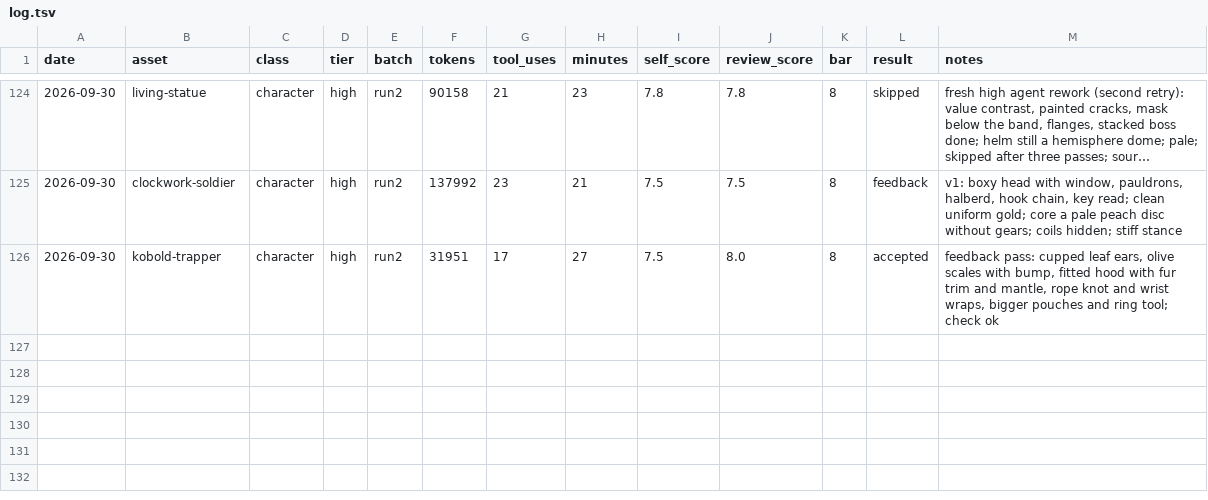
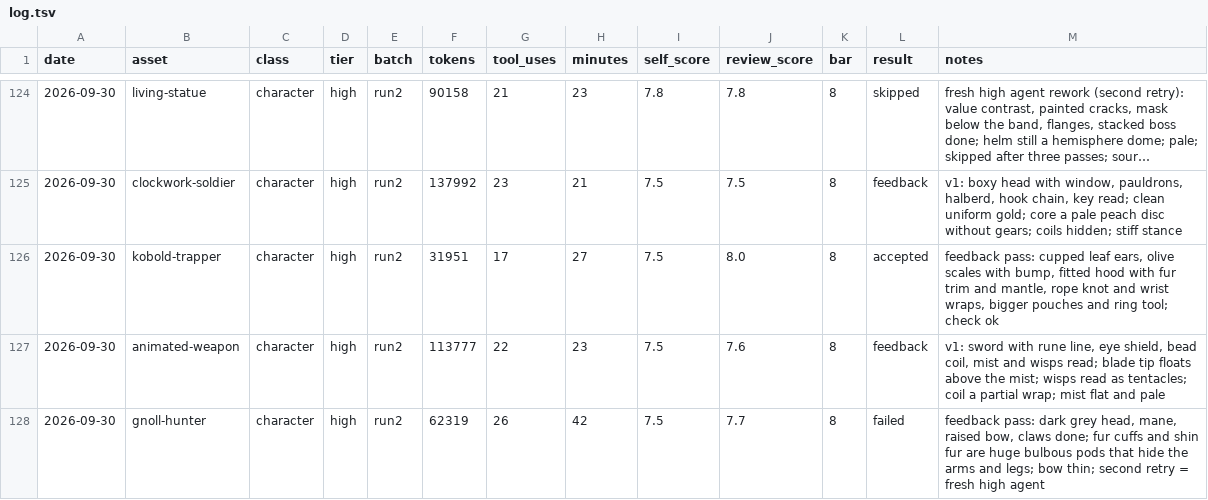
Before and after one commit to bodangren/advantage-forge, a TSV file: bench/sonnet/log.tsv, drawn as a sheet; only a part is shown, gaps mark what is left out; long unchanged cells end in …; the diff names each change by its address in the sheet, - before the commit and + after, or states it on an @@ line.

```diff
--- a/bench/sonnet/log.tsv
+++ b/bench/sonnet/log.tsv
+row 127: 2026-09-30 | animated-weapon | character | high | run2 | 113777 | 22 | 23 | 7.5 | 7.6 | 8 | feedback | v1: sword with rune line, eye shield, bead coil, mist and wisps read; blade tip floats above the mist; wisps read as tentacles; coil a partial wrap; mist flat and pale
+row 128: 2026-09-30 | gnoll-hunter | character | high | run2 | 62319 | 26 | 42 | 7.5 | 7.7 | 8 | failed | feedback pass: dark grey head, mane, raised bow, claws done; fur cuffs and shin fur are huge bulbous pods that hide the arms and legs; bow thin; second retry = fresh high agent
```
Also changed, not shown: 1 other file.
